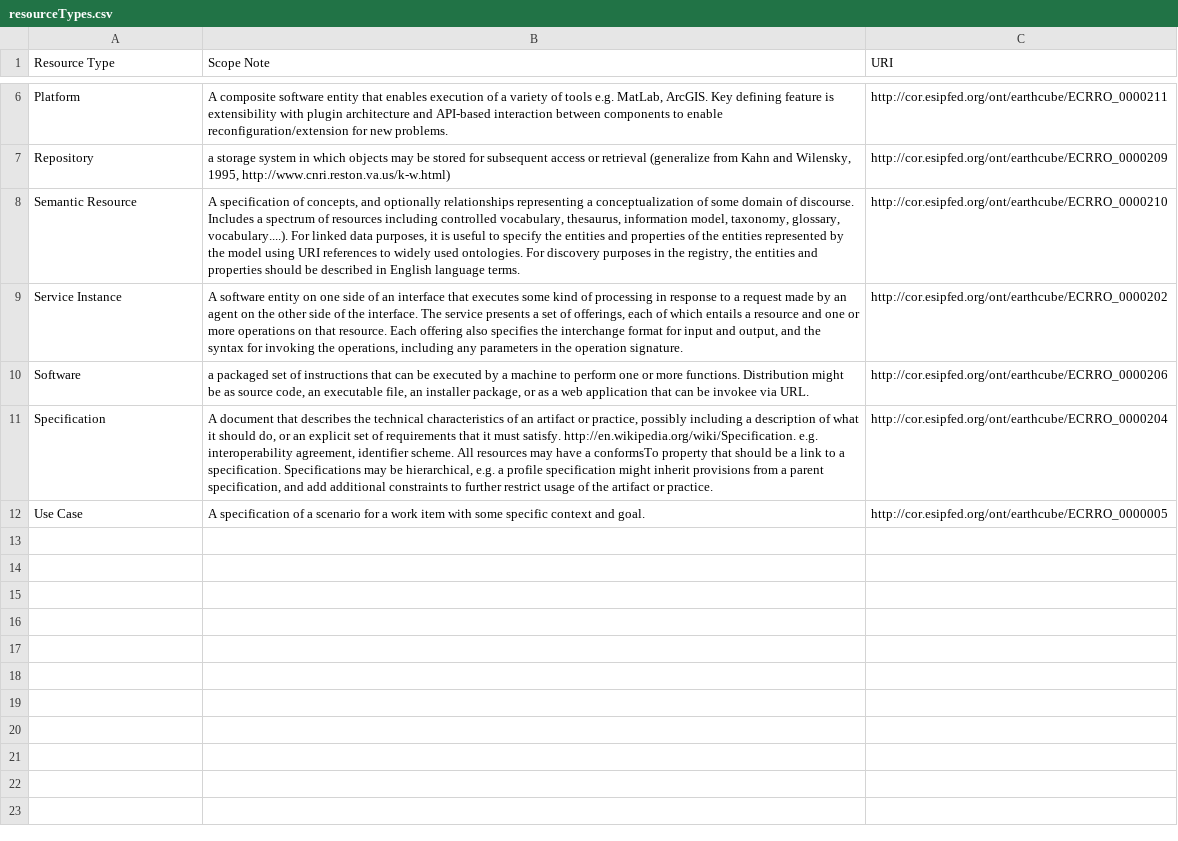
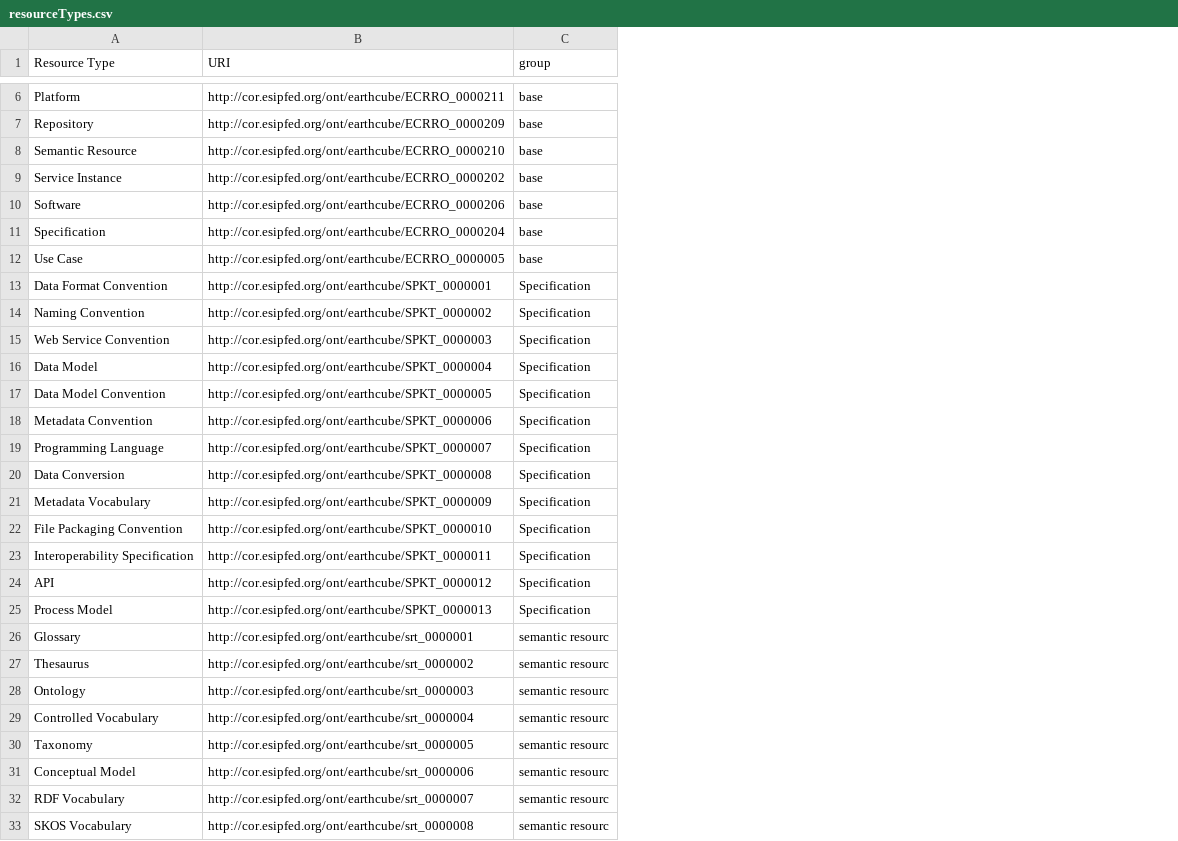
Before and after one commit to earthcube/jsonld_forms, a CSV file: src/schema/tools/controlledFromGooglesheet/resourceTypes.csv, drawn as a sheet; only a part is shown, gaps mark what is left out; removed rows and columns are numbered as before the commit, all else as after; the diff names each change by its address in the sheet, - before the commit and + after, or states it on an @@ line.

```diff
--- a/src/schema/tools/controlledFromGooglesheet/resourceTypes.csv
+++ b/src/schema/tools/controlledFromGooglesheet/resourceTypes.csv
-column B (Scope Note), rows 6-12: A composite software entity that enables execution of a variety of tools e.g. MatLab, ArcGIS. Key defining feature is extensibility with plugin architecture and API-based interaction between components to enable reconfiguration/extension for new problems. | a storage system in which objects may be stored for subsequent access or retrieval (generalize from Kahn and Wilensky, 1995, http://www.cnri.reston.va.us/k-w.html) | A specification of concepts, and optionally relationships representing a conceptualization of some domain of discourse. Includes a spectrum of resources including controlled vocabulary, thesaurus, information model, taxonomy, glossary, vocabulary....). For linked data purposes, it is useful to specify the entities and properties of the entities represented by the model using URI references to widely used ontologies. For discovery purposes in the registry, the entities and properties should be described in English language terms. | A software entity on one side of an interface that executes some kind of processing in response to a request made by an agent on the other side of the interface. The service presents a set of offerings, each of which entails a resource and one or more operations on that resource. Each offering also specifies the interchange format for input and output, and the syntax for invoking the operations, including any parameters in the operation signature. | a packaged set of instructions that can be executed by a machine to perform one or more functions. Distribution might be as source code, an executable file, an installer package, or as a web application that can be invokee via URL. | A document that describes the technical characteristics of an artifact or practice, possibly including a description of what it should do, or an explicit set of requirements that it must satisfy. http://en.wikipedia.org/wiki/Specification. e.g. interoperability agreement, identifier scheme. All resources may have a conformsTo property that should be a link to a specification. Specifications may be hierarchical, e.g. a profile specification might inherit provisions from a parent specification, and add additional constraints to further restrict usage of the artifact or practice. | A specification of a scenario for a work item with some specific context and goal.
+column C (group), rows 6-12: all base
+row 13: Data Format Convention | http://cor.esipfed.org/ont/earthcube/SPKT_0000001 | Specification
+row 14: Naming Convention | http://cor.esipfed.org/ont/earthcube/SPKT_0000002 | Specification
+row 15: Web Service Convention | http://cor.esipfed.org/ont/earthcube/SPKT_0000003 | Specification
+row 16: Data Model | http://cor.esipfed.org/ont/earthcube/SPKT_0000004 | Specification
+row 17: Data Model Convention | http://cor.esipfed.org/ont/earthcube/SPKT_0000005 | Specification
+row 18: Metadata Convention | http://cor.esipfed.org/ont/earthcube/SPKT_0000006 | Specification
+row 19: Programming Language | http://cor.esipfed.org/ont/earthcube/SPKT_0000007 | Specification
+row 20: Data Conversion | http://cor.esipfed.org/ont/earthcube/SPKT_0000008 | Specification
+row 21: Metadata Vocabulary | http://cor.esipfed.org/ont/earthcube/SPKT_0000009 | Specification
+row 22: File Packaging Convention | http://cor.esipfed.org/ont/earthcube/SPKT_0000010 | Specification
+row 23: Interoperability Specification | http://cor.esipfed.org/ont/earthcube/SPKT_0000011 | Specification
+row 24: API | http://cor.esipfed.org/ont/earthcube/SPKT_0000012 | Specification
+row 25: Process Model | http://cor.esipfed.org/ont/earthcube/SPKT_0000013 | Specification
+row 26: Glossary | http://cor.esipfed.org/ont/earthcube/srt_0000001 | semantic resourc
+row 27: Thesaurus | http://cor.esipfed.org/ont/earthcube/srt_0000002 | semantic resourc
+row 28: Ontology | http://cor.esipfed.org/ont/earthcube/srt_0000003 | semantic resourc
+row 29: Controlled Vocabulary | http://cor.esipfed.org/ont/earthcube/srt_0000004 | semantic resourc
+row 30: Taxonomy | http://cor.esipfed.org/ont/earthcube/srt_0000005 | semantic resourc
+row 31: Conceptual Model | http://cor.esipfed.org/ont/earthcube/srt_0000006 | semantic resourc
+row 32: RDF Vocabulary | http://cor.esipfed.org/ont/earthcube/srt_0000007 | semantic resourc
+row 33: SKOS Vocabulary | http://cor.esipfed.org/ont/earthcube/srt_0000008 | semantic resourc
```
Also changed, not shown: src/schema/tools/controlledFromGooglesheet/semanticresources.csv, src/schema/tools/controlledFromGooglesheet/specifications.csv, 3 other files.
